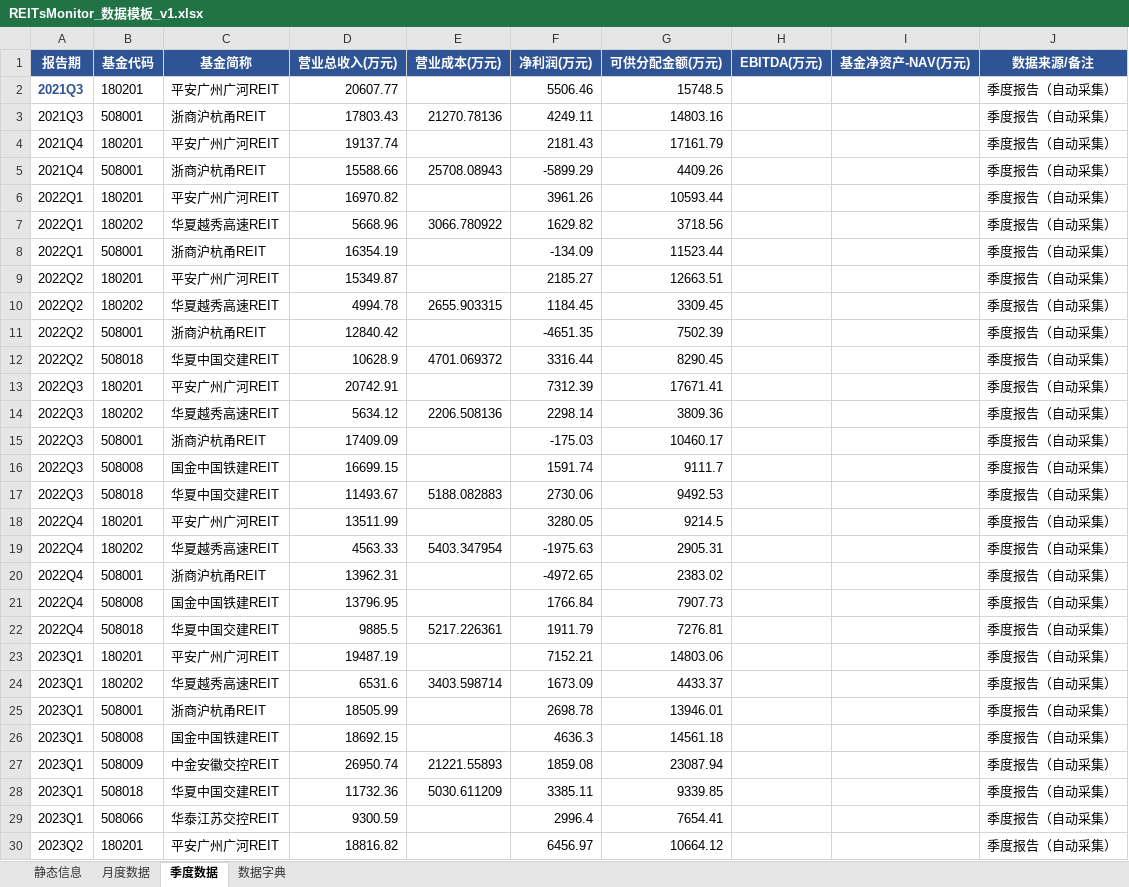
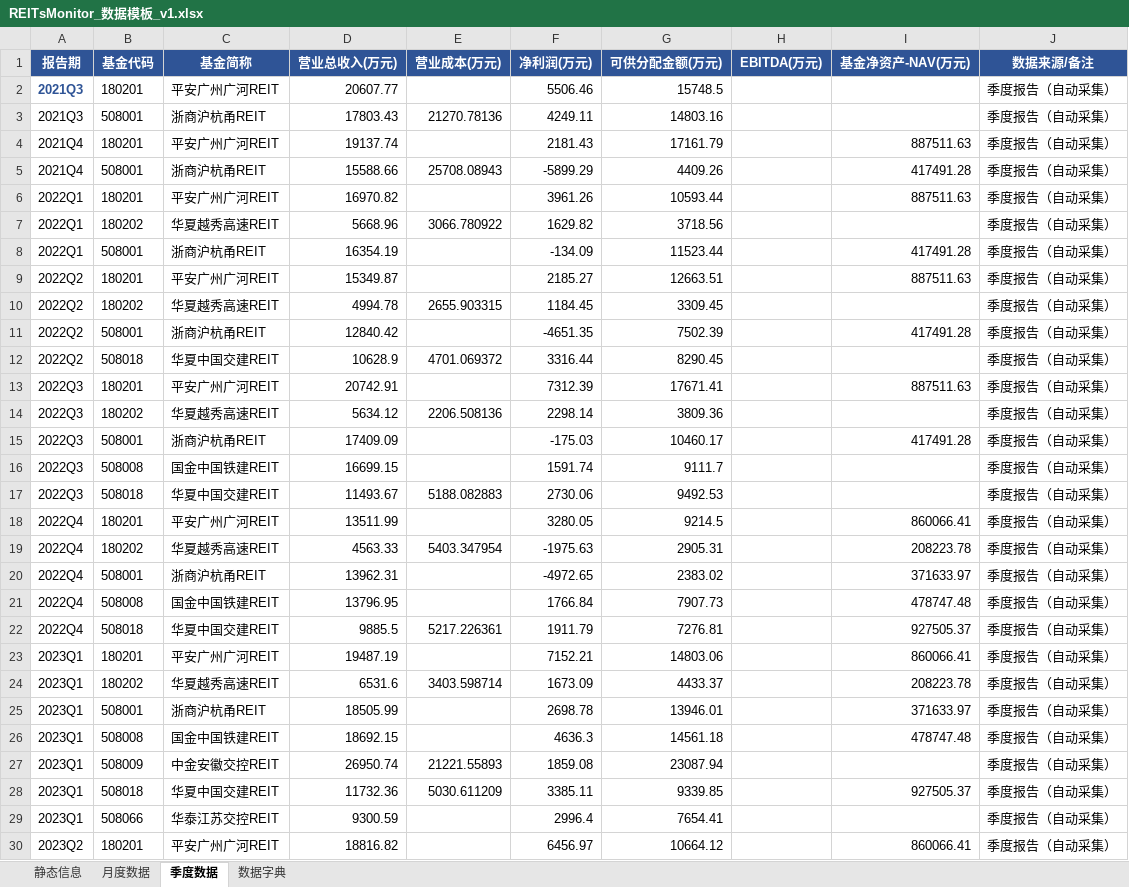
Before and after one commit to aix11111/Reits, an Excel workbook: data/REITsMonitor_数据模板_v1.xlsx, sheet 季度数据, drawn as a sheet; only a part is shown; values as stored, in another font and other column widths than the file's, no borders; the diff covers the shown part only; the diff names each change by its address in the sheet, - before the commit and + after, or states it on an @@ line.

Commit message:
data: backfill NAV from annual reports (ffill by year)

```diff
--- a/data/REITsMonitor_数据模板_v1.xlsx (sheet 季度数据)
+++ b/data/REITsMonitor_数据模板_v1.xlsx (sheet 季度数据)
-I4 (基金净资产-NAV(万元)): (empty)
+I4 (基金净资产-NAV(万元)): 887511.63
-I5 (基金净资产-NAV(万元)): (empty)
+I5 (基金净资产-NAV(万元)): 417491.28
-I6 (基金净资产-NAV(万元)): (empty)
+I6 (基金净资产-NAV(万元)): 887511.63
-I8 (基金净资产-NAV(万元)): (empty)
+I8 (基金净资产-NAV(万元)): 417491.28
-I9 (基金净资产-NAV(万元)): (empty)
+I9 (基金净资产-NAV(万元)): 887511.63
-I11 (基金净资产-NAV(万元)): (empty)
+I11 (基金净资产-NAV(万元)): 417491.28
-I13 (基金净资产-NAV(万元)): (empty)
+I13 (基金净资产-NAV(万元)): 887511.63
-I15 (基金净资产-NAV(万元)): (empty)
+I15 (基金净资产-NAV(万元)): 417491.28
-I18 (基金净资产-NAV(万元)): (empty)
+I18 (基金净资产-NAV(万元)): 860066.41
-I19 (基金净资产-NAV(万元)): (empty)
+I19 (基金净资产-NAV(万元)): 208223.78
-I20 (基金净资产-NAV(万元)): (empty)
+I20 (基金净资产-NAV(万元)): 371633.97
-I21 (基金净资产-NAV(万元)): (empty)
+I21 (基金净资产-NAV(万元)): 478747.48
-I22 (基金净资产-NAV(万元)): (empty)
+I22 (基金净资产-NAV(万元)): 927505.37
-I23 (基金净资产-NAV(万元)): (empty)
+I23 (基金净资产-NAV(万元)): 860066.41
-I24 (基金净资产-NAV(万元)): (empty)
+I24 (基金净资产-NAV(万元)): 208223.78
-I25 (基金净资产-NAV(万元)): (empty)
+I25 (基金净资产-NAV(万元)): 371633.97
-I26 (基金净资产-NAV(万元)): (empty)
+I26 (基金净资产-NAV(万元)): 478747.48
-I28 (基金净资产-NAV(万元)): (empty)
+I28 (基金净资产-NAV(万元)): 927505.37
-I30 (基金净资产-NAV(万元)): (empty)
+I30 (基金净资产-NAV(万元)): 860066.41
```
Also changed, not shown: 128 edited cells elsewhere in this sheet, 13 other files.
